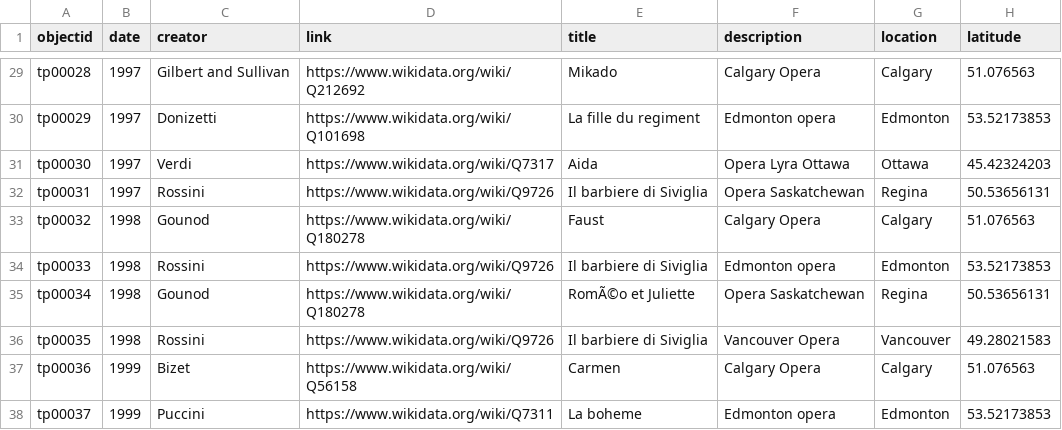
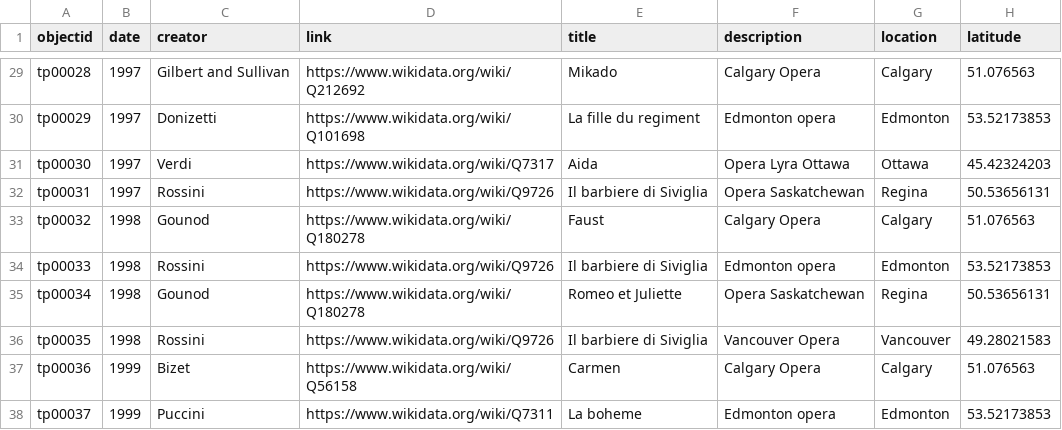
Before and after one commit to Bibliojo/Ty-Paterson, a CSV file: _data/ty-opera-covers.csv, drawn as a sheet; only a part is shown, gaps mark what is left out; the diff names each change by its address in the sheet, - before the commit and + after, or states it on an @@ line.

Commit message:
Update ty-opera-covers.csv

```diff
--- a/_data/ty-opera-covers.csv
+++ b/_data/ty-opera-covers.csv
-E35 (title): RomÃ©o et Juliette
+E35 (title): Romeo et Juliette
```
